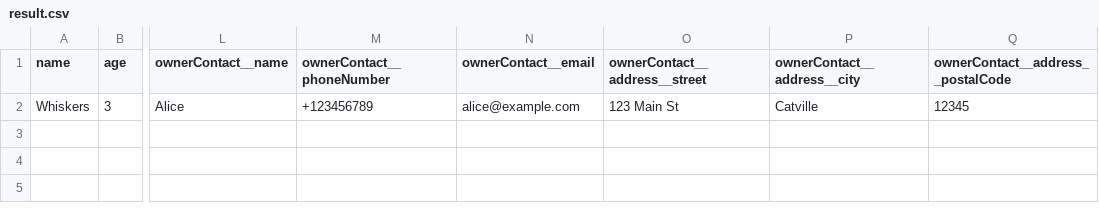
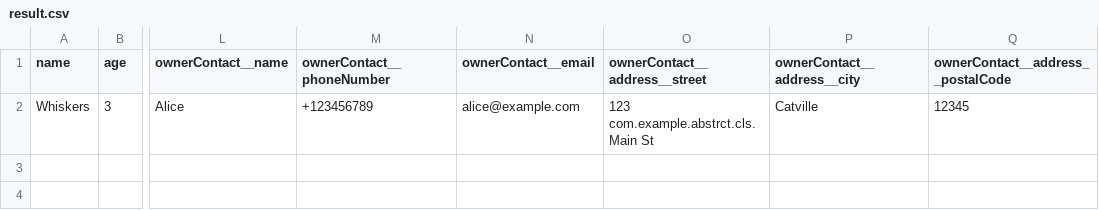
Before and after one commit to rodikno/QA_AUTOMATION_JAVA_MATERIALS, a CSV file: Lesson_1_2_Data_Representation_Formats/result.csv, drawn as a sheet; only a part is shown, gaps mark what is left out; the diff names each change by its address in the sheet, - before the commit and + after, or states it on an @@ line.

```diff
--- a/Lesson_1_2_Data_Representation_Formats/result.csv
+++ b/Lesson_1_2_Data_Representation_Formats/result.csv
-O2 (ownerContact__address__street): 123 Main St
+O2 (ownerContact__address__street): 123 com.example.abstrct.cls.Main St
```
Also changed, not shown: 10 other files.
